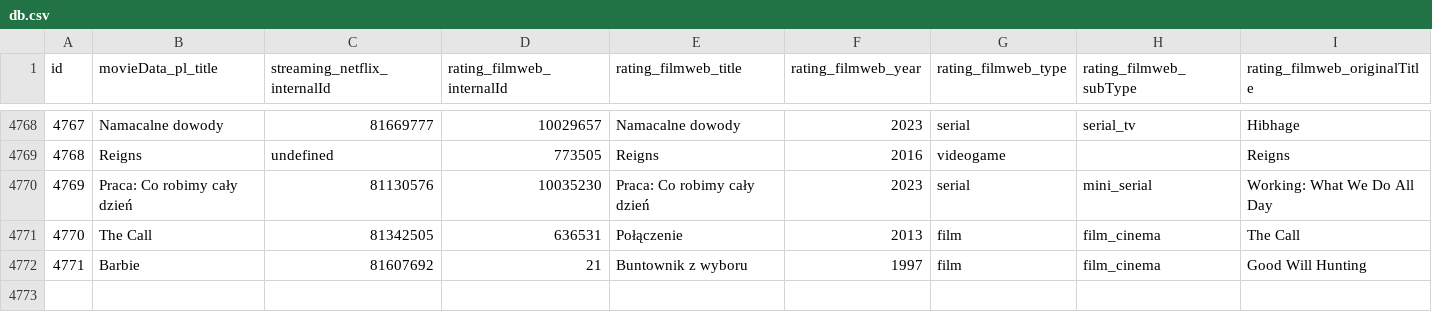
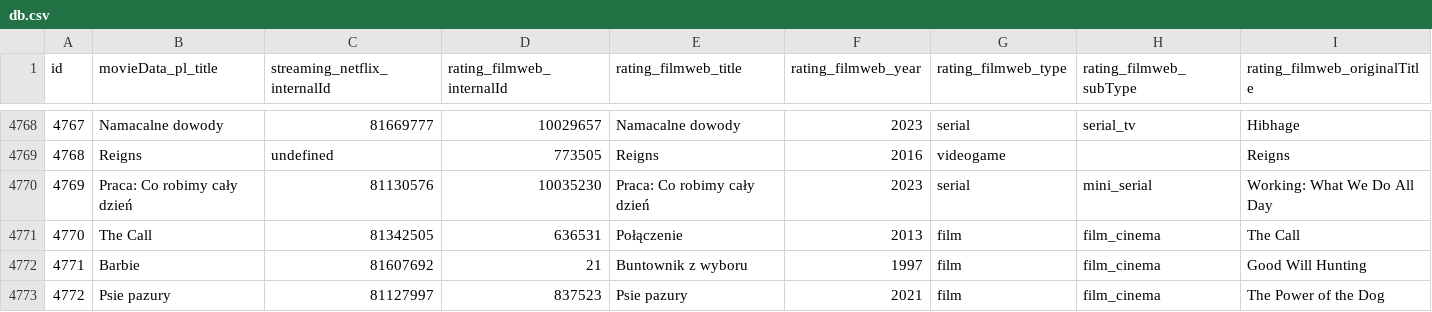
Before and after one commit to ZygmuntJakub/ratings-extension, a CSV file: server/internal/ratings/db.csv, drawn as a sheet; only a part is shown, gaps mark what is left out; rows hold the shown columns only; the diff names each change by its address in the sheet, - before the commit and + after, or states it on an @@ line.

```diff
--- a/server/internal/ratings/db.csv
+++ b/server/internal/ratings/db.csv
+row 4773: 4772 | Psie pazury | 81127997 | 837523 | Psie pazury | 2021 | film | film_cinema | The Power of the Dog
```
Also changed, not shown: 1 other file.
